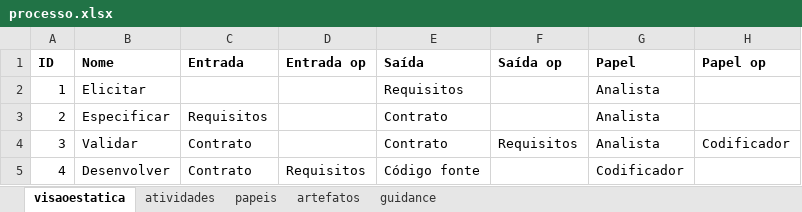
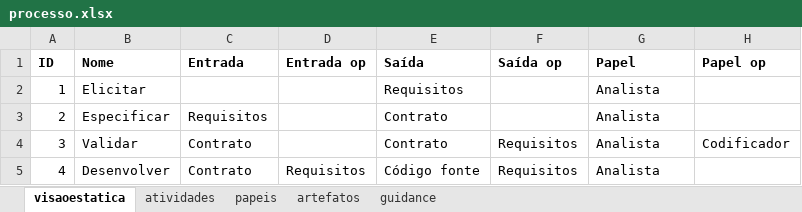
Before and after one commit to alerario/alerario.github.io, an Excel workbook: data/processo.xlsx, sheet visaoestatica, drawn as a sheet; values as stored, in another font and other column widths than the file's, no borders; the diff names each change by its address in the sheet, - before the commit and + after, or states it on an @@ line.

```diff
--- a/data/processo.xlsx (sheet visaoestatica)
+++ b/data/processo.xlsx (sheet visaoestatica)
-F5 (Saída op): (empty)
+F5 (Saída op): Requisitos
-G5 (Papel): Codificador
+G5 (Papel): Analista
```
Also changed, not shown: sheet atividades, formulas that keep their value, 2 other files.
